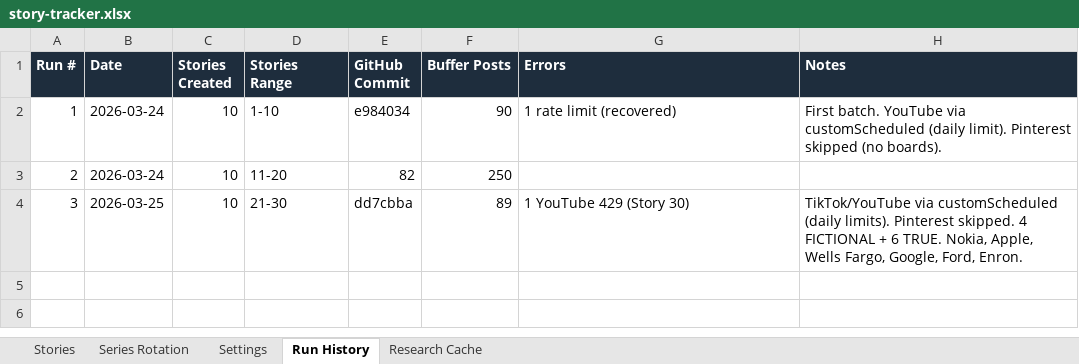
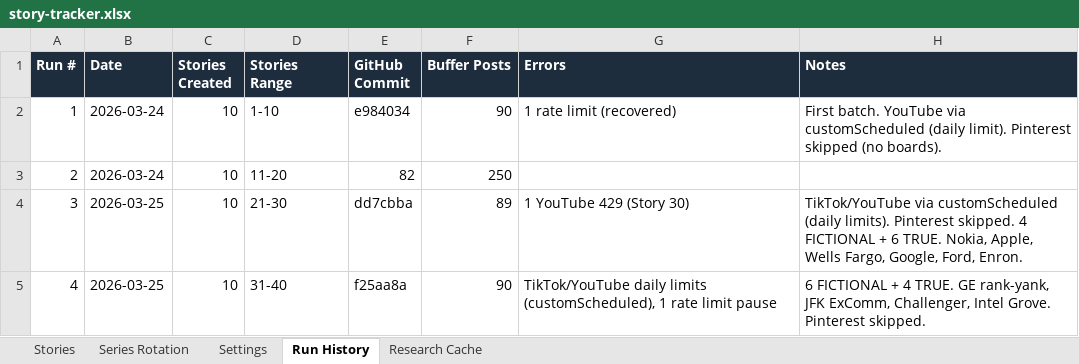
Before and after one commit to jonno-alt/social-images, an Excel workbook: data/carousel-factory/story-tracker.xlsx, sheet Run History, drawn as a sheet; values as stored, in another font and other column widths than the file's, no borders; the diff names each change by its address in the sheet, - before the commit and + after, or states it on an @@ line.

```diff
--- a/data/carousel-factory/story-tracker.xlsx (sheet Run History)
+++ b/data/carousel-factory/story-tracker.xlsx (sheet Run History)
+row 5: 4 | 2026-03-25 | 10 | 31-40 | f25aa8a | 90 | TikTok/YouTube daily limits (customScheduled), 1 rate limit pause | 6 FICTIONAL + 4 TRUE. GE rank-yank, JFK ExComm, Challenger, Intel Grove. Pinterest skipped.
```
Also changed, not shown: sheet Stories, sheet Series Rotation, sheet Research Cache, sheet Settings.
